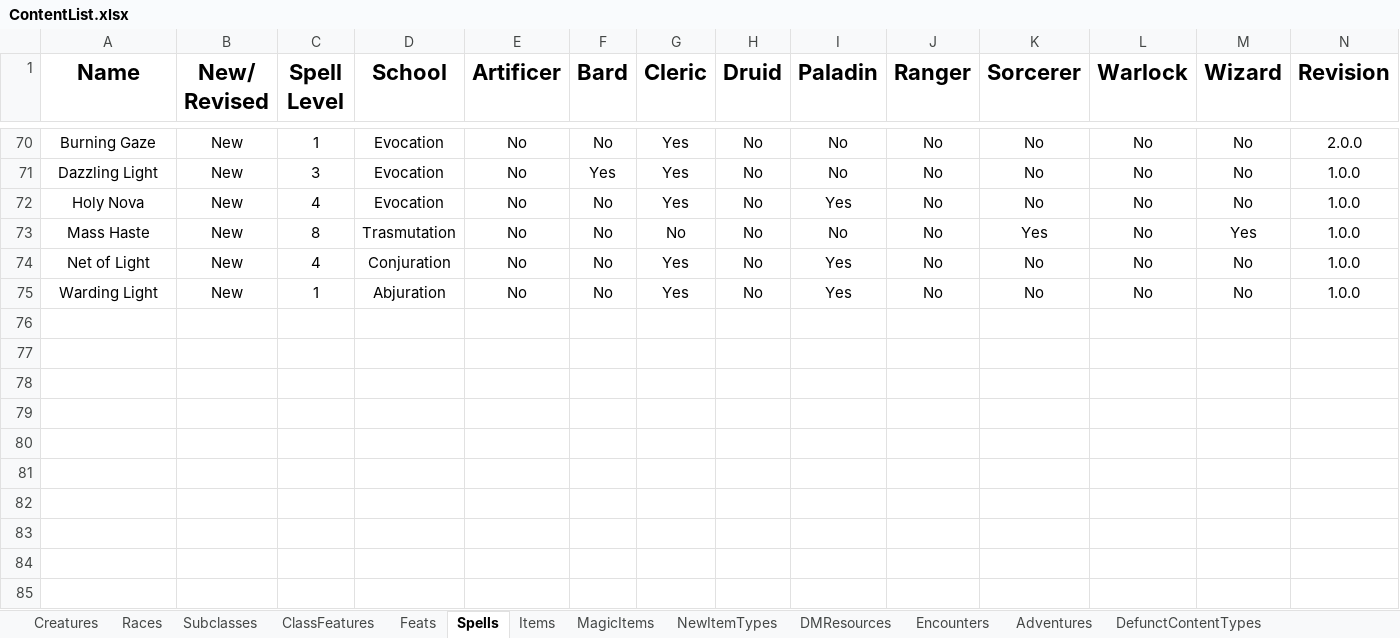
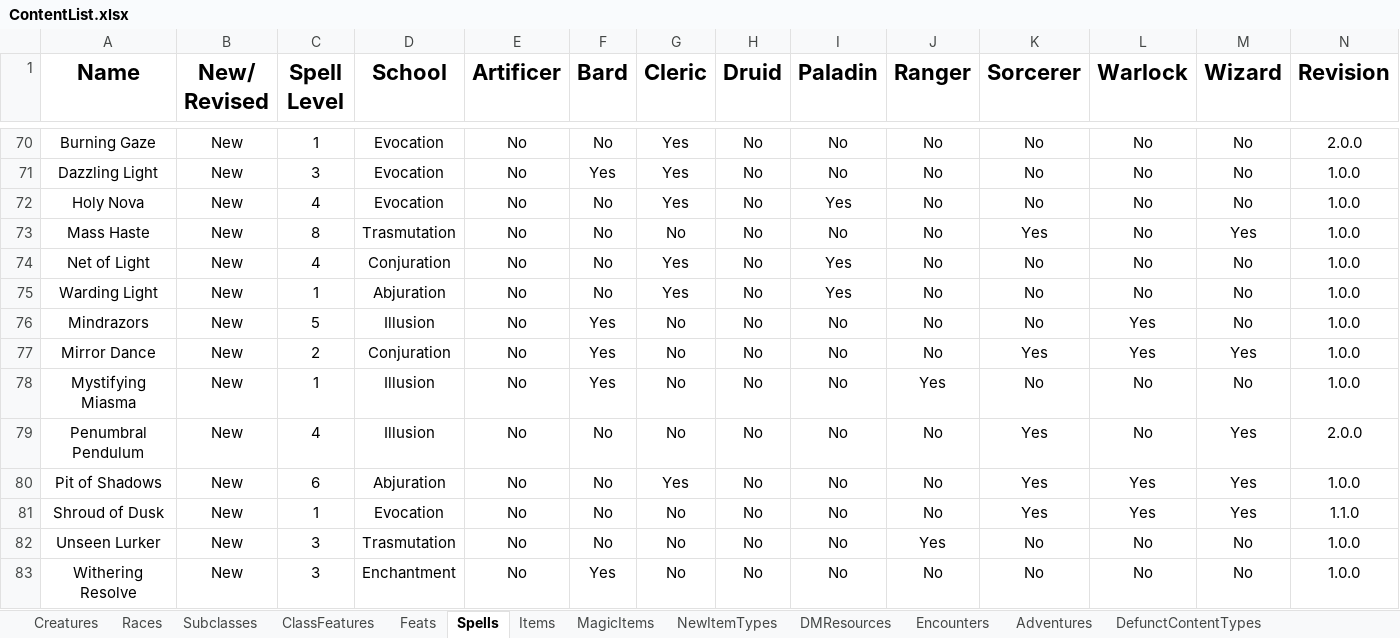
Before and after one commit to HankSnouwaert/DnD-Homebrew, an Excel workbook: ContentList.xlsx, sheet Spells, drawn as a sheet; only a part is shown, gaps mark what is left out; values as stored, in another font and other column widths than the file's, no borders; conditional formats not drawn; 1 other sheet too large or unreadable and not compared; rows hold the shown columns only; the diff names each change by its address in the sheet, - before the commit and + after, or states it on an @@ line.

Commit message:
Add lore of shadow spells

```diff
--- a/ContentList.xlsx (sheet Spells)
+++ b/ContentList.xlsx (sheet Spells)
+row 76: Mindrazors | New | 5 | Illusion | No | Yes | No | No | No | No | No | Yes | No | 1.0.0
+row 77: Mirror Dance | New | 2 | Conjuration | No | Yes | No | No | No | No | Yes | Yes | Yes | 1.0.0
+row 78: Mystifying Miasma | New | 1 | Illusion | No | Yes | No | No | No | Yes | No | No | No | 1.0.0
+row 79: Penumbral Pendulum | New | 4 | Illusion | No | No | No | No | No | No | Yes | No | Yes | 2.0.0
+row 80: Pit of Shadows | New | 6 | Abjuration | No | No | Yes | No | No | No | Yes | Yes | Yes | 1.0.0
+row 81: Shroud of Dusk | New | 1 | Evocation | No | No | No | No | No | No | Yes | Yes | Yes | 1.1.0
+row 82: Unseen Lurker | New | 3 | Trasmutation | No | No | No | No | No | Yes | No | No | No | 1.0.0
+row 83: Withering Resolve | New | 3 | Enchantment | No | Yes | No | No | No | No | No | No | No | 1.0.0
```
Also changed, not shown: 2 other files.
